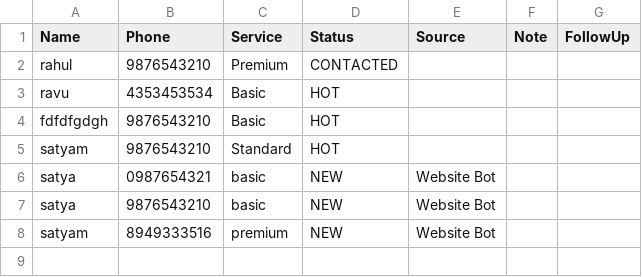
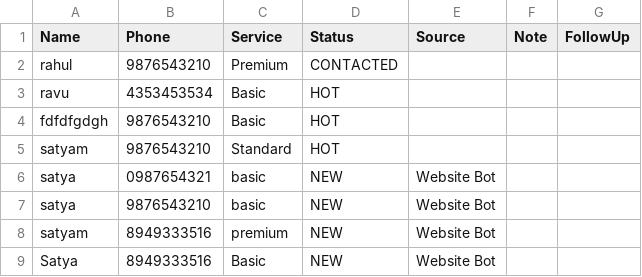
Before and after one commit to Satyamq/ai-business-bot, a CSV file: leads.csv, drawn as a sheet.

```diff
--- a/leads.csv
+++ b/leads.csv
@@ -8 +8,2 @@ satya,9876543210,basic,NEW,Website Bot,,
 satyam,8949333516,premium,NEW,Website Bot,,
+Satya,8949333516,Basic,NEW,Website Bot,,
```
Also changed, not shown: 3 other files.
